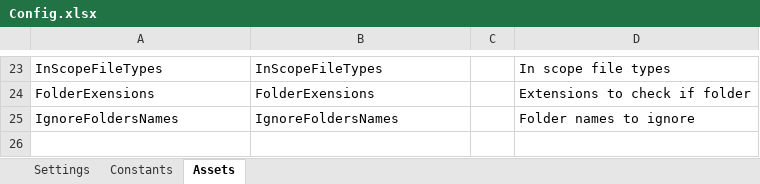
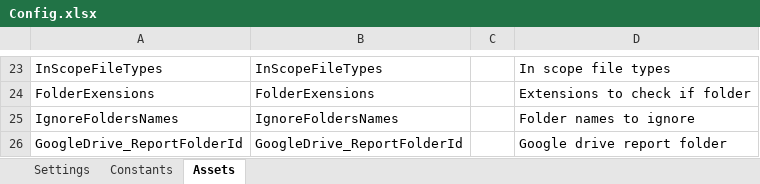
Before and after one commit to bogdanjianu-tquila/rpa-prc-contract-concierge-dispatcher, an Excel workbook: Data/Config.xlsx, sheet Assets, drawn as a sheet; only a part is shown, gaps mark what is left out; values as stored, in another font and other column widths than the file's, no borders; the diff names each change by its address in the sheet, - before the commit and + after, or states it on an @@ line.

Commit message:
added google drive folder if asset in config, updated workflow test to test sending gmail

```diff
--- a/Data/Config.xlsx (sheet Assets)
+++ b/Data/Config.xlsx (sheet Assets)
+row 26: GoogleDrive_ReportFolderId | GoogleDrive_ReportFolderId |  | Google drive report folder
```
Also changed, not shown: 2 other files.
